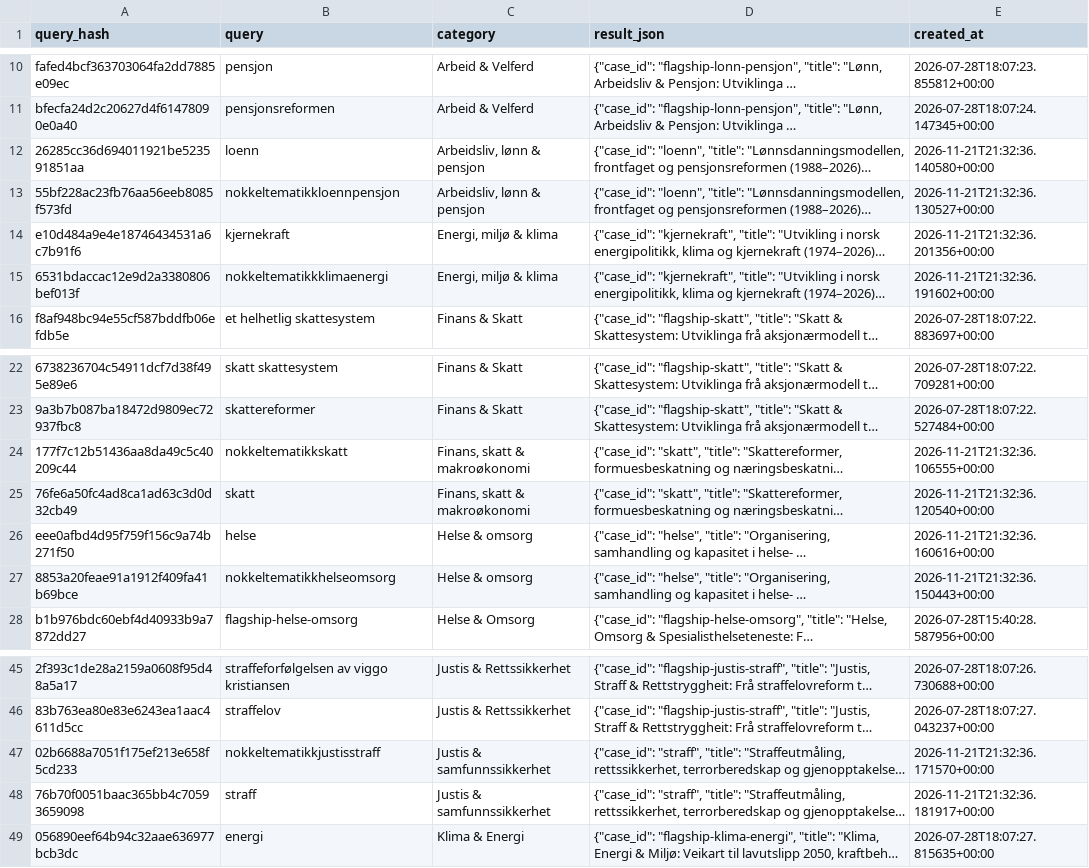
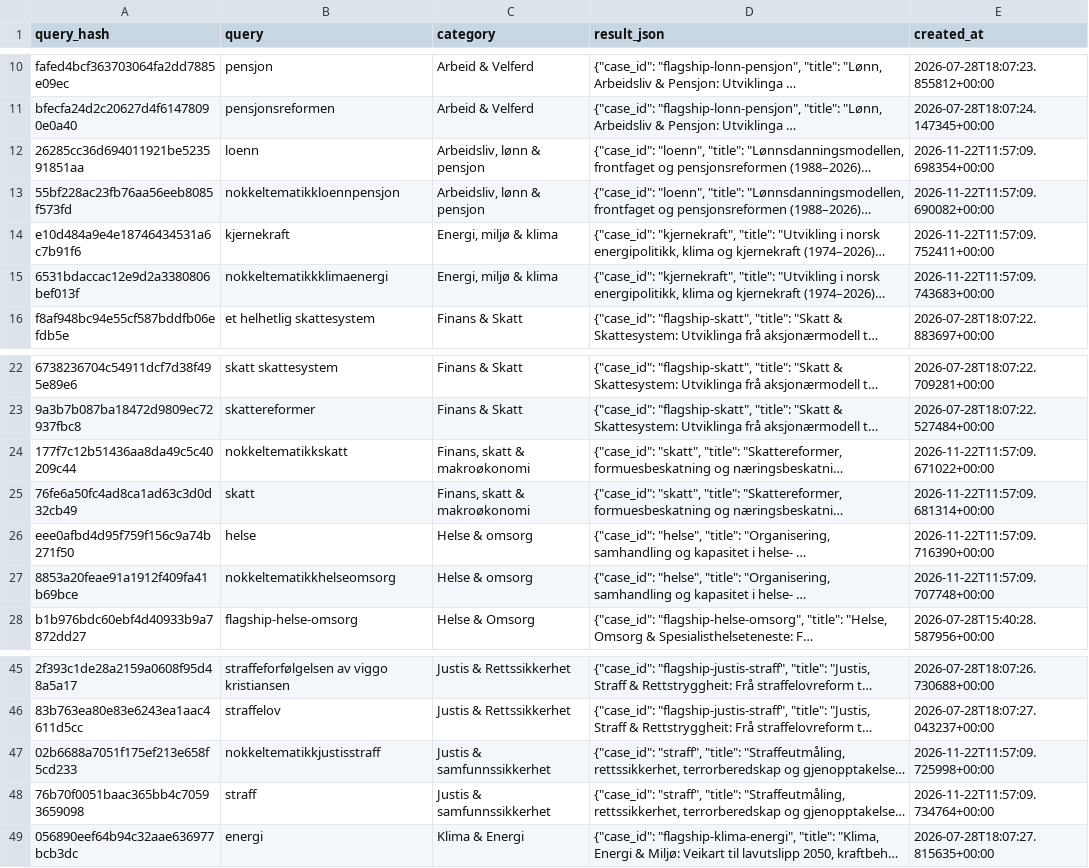
Before and after one commit to tordieltor/nouinnsikt-open-data, a CSV file: datasets/relational/policy_evolution_cache.csv, drawn as a sheet; only a part is shown, gaps mark what is left out; long unchanged cells end in …; the diff names each change by its address in the sheet, - before the commit and + after, or states it on an @@ line.

```diff
--- a/datasets/relational/policy_evolution_cache.csv
+++ b/datasets/relational/policy_evolution_cache.csv
-E12 (created_at): 2026-11-21T21:32:36.140580+00:00
+E12 (created_at): 2026-11-22T11:57:09.698354+00:00
-E13 (created_at): 2026-11-21T21:32:36.130527+00:00
+E13 (created_at): 2026-11-22T11:57:09.690082+00:00
-E14 (created_at): 2026-11-21T21:32:36.201356+00:00
+E14 (created_at): 2026-11-22T11:57:09.752411+00:00
-E15 (created_at): 2026-11-21T21:32:36.191602+00:00
+E15 (created_at): 2026-11-22T11:57:09.743683+00:00
-E24 (created_at): 2026-11-21T21:32:36.106555+00:00
+E24 (created_at): 2026-11-22T11:57:09.671022+00:00
-E25 (created_at): 2026-11-21T21:32:36.120540+00:00
+E25 (created_at): 2026-11-22T11:57:09.681314+00:00
-E26 (created_at): 2026-11-21T21:32:36.160616+00:00
+E26 (created_at): 2026-11-22T11:57:09.716390+00:00
-E27 (created_at): 2026-11-21T21:32:36.150443+00:00
+E27 (created_at): 2026-11-22T11:57:09.707748+00:00
-E47 (created_at): 2026-11-21T21:32:36.171570+00:00
+E47 (created_at): 2026-11-22T11:57:09.725998+00:00
-E48 (created_at): 2026-11-21T21:32:36.181917+00:00
+E48 (created_at): 2026-11-22T11:57:09.734764+00:00
```
Also changed, not shown: datasets/relational/nous_flat.csv, 9 other files.
